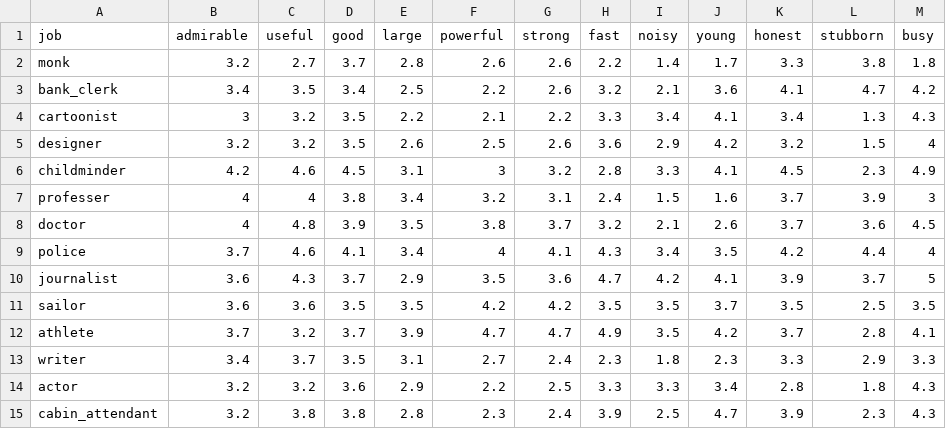
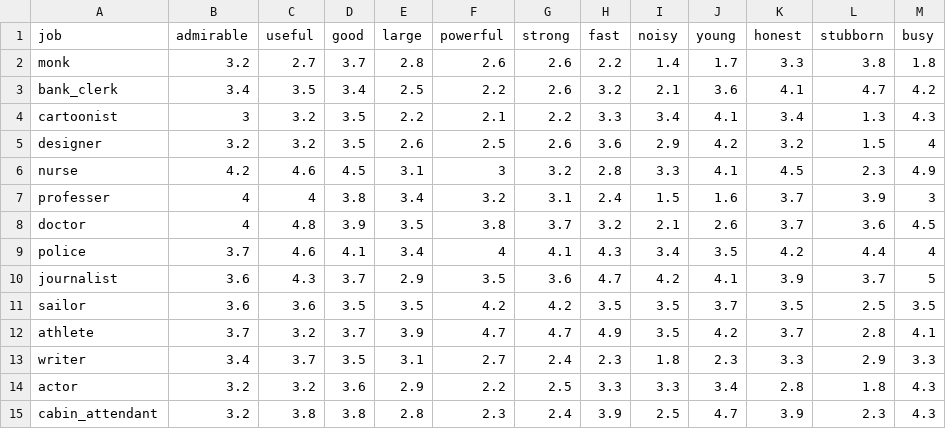
Before and after one commit to nyamashita/mdfaScoreIden, a CSV file: data/jobImage.csv, drawn as a sheet.

```diff
--- a/data/jobImage.csv
+++ b/data/jobImage.csv
@@ -5,3 +5,3 @@ cartoonist,3,3.2,3.5,2.2,2.1,2.2,3.3,3.4,4.1,3.4,1.3,4.3
 designer,3.2,3.2,3.5,2.6,2.5,2.6,3.6,2.9,4.2,3.2,1.5,4
-childminder,4.2,4.6,4.5,3.1,3,3.2,2.8,3.3,4.1,4.5,2.3,4.9
+nurse,4.2,4.6,4.5,3.1,3,3.2,2.8,3.3,4.1,4.5,2.3,4.9
 professer,4,4,3.8,3.4,3.2,3.1,2.4,1.5,1.6,3.7,3.9,3
```
Also changed, not shown: 2 other files.
